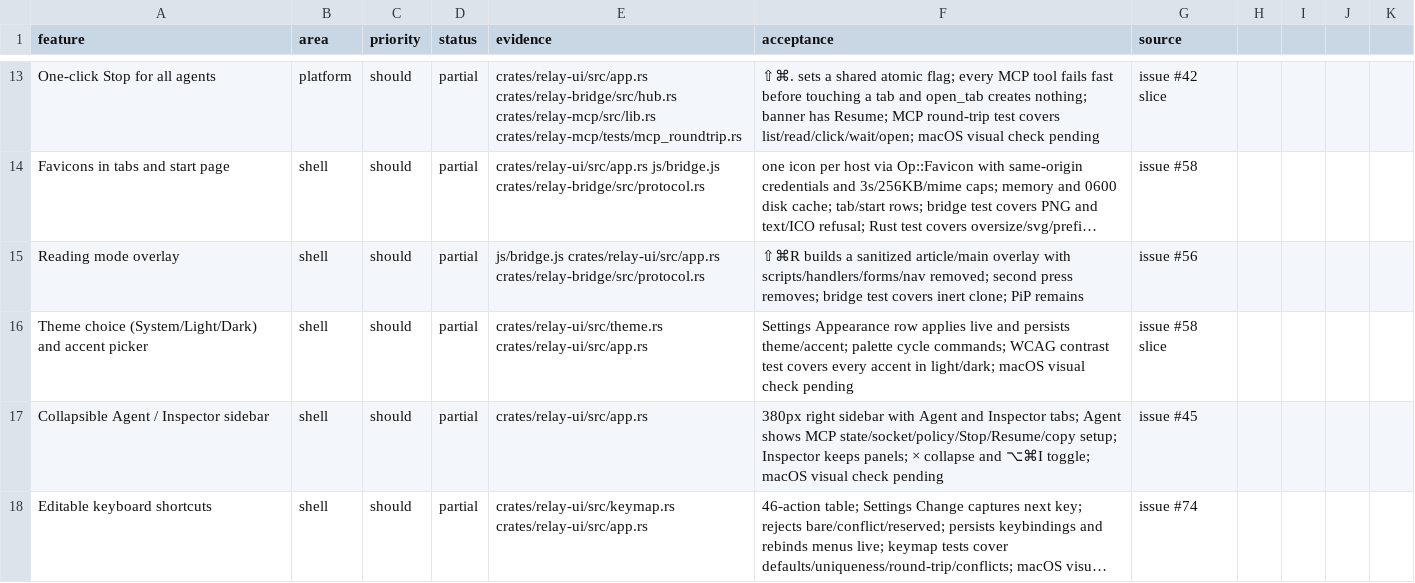
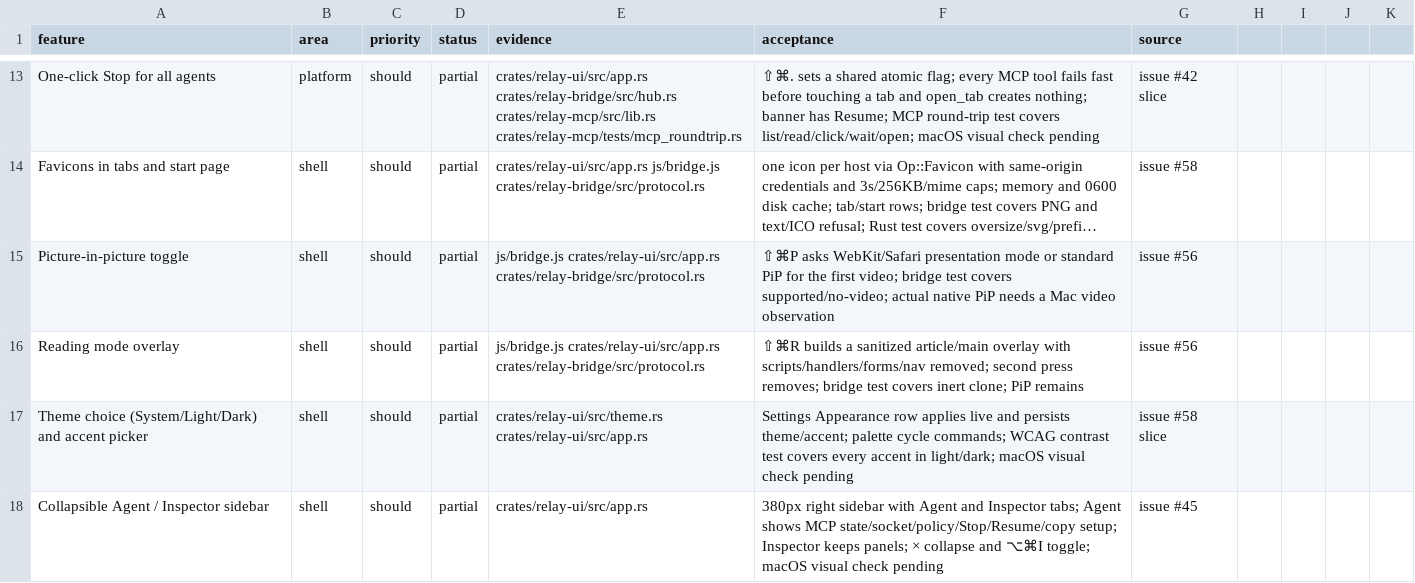
Before and after one commit to TomSzenessy/RelayBrowser, a CSV file: docs/product/features.csv, drawn as a sheet; only a part is shown, gaps mark what is left out; the shorter side is filled out with more unchanged rows; long unchanged cells end in …; the diff names each change by its address in the sheet, - before the commit and + after, or states it on an @@ line.

Commit message:
feat(shell): picture-in-picture toggle for the page video (#92)
* feat(shell): picture-in-picture toggle for the page video

⇧⌘P/View/palette asks the page to toggle its first video via WebKit's webkitSetPresentationMode or standard requestPictureInPicture. It is page-local, does not touch agent policy, and reports unsupported/no-video without failing. Bridge test covers supported and no-video paths. With reader mode, this completes #56.

Fixes #56

* test(pip): mock WebKit presentation mode too

Playwright WebKit exposes webkitSetPresentationMode, so the standard-API spy was bypassed. Cover both paths with one counter.

Docs-Reviewed: docs/bridge.md PiP bridge behavior is documented; this only stabilizes the test
Docs-Reviewed: docs/relay.md PiP shell behavior is documented; this only stabilizes the test

* test(pip): serve a no-video page for the second case

The catch-all route returned the video markup for /novideo/, so the negative case actually had a video. Serve distinct bodies.

Docs-Reviewed: docs/bridge.md PiP behavior is documented; this only fixes the fixture

---------

Co-authored-by: dsh <dsh@localhost>

```diff
--- a/docs/product/features.csv
+++ b/docs/product/features.csv
+row 15: Picture-in-picture toggle | shell | should | partial | js/bridge.js crates/relay-ui/src/app.rs crates/relay-bridge/src/protocol.rs | ⇧⌘P asks WebKit/Safari presentation mode or standard PiP for the first video; bridge test covers supported/no-video; actual native PiP needs a Mac video observation | issue #56
```
Also changed, not shown: 10 other files.
